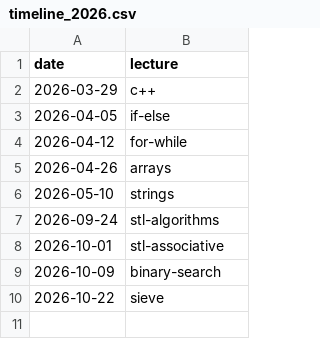
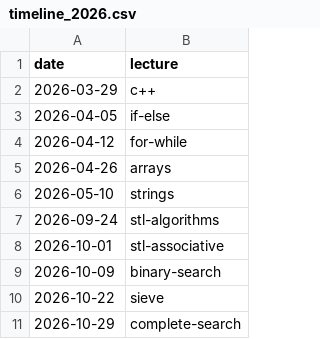
Before and after one commit to ManuelLoaizaV/icpc-pucp-training, a CSV file: data/timeline_2026.csv, drawn as a sheet.

```diff
--- a/data/timeline_2026.csv
+++ b/data/timeline_2026.csv
@@ -10 +10,2 @@ date,lecture
 2026-10-22,sieve
+2026-10-29,complete-search
```
Also changed, not shown: data/contests_2026.csv, data/problem_bank.csv, 1 other file.
